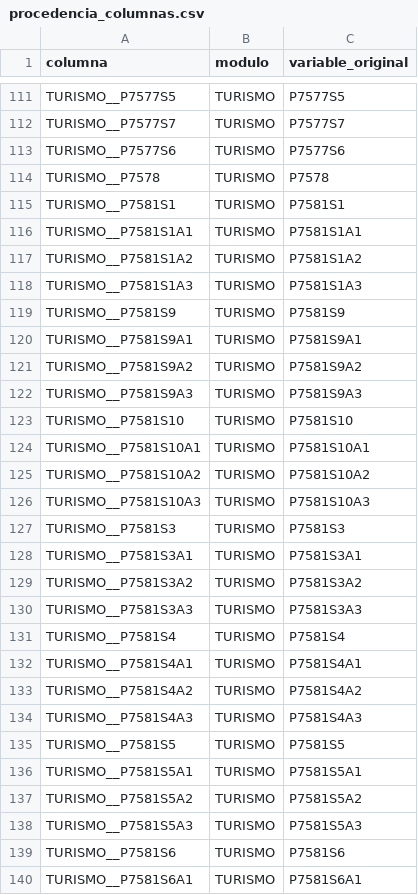
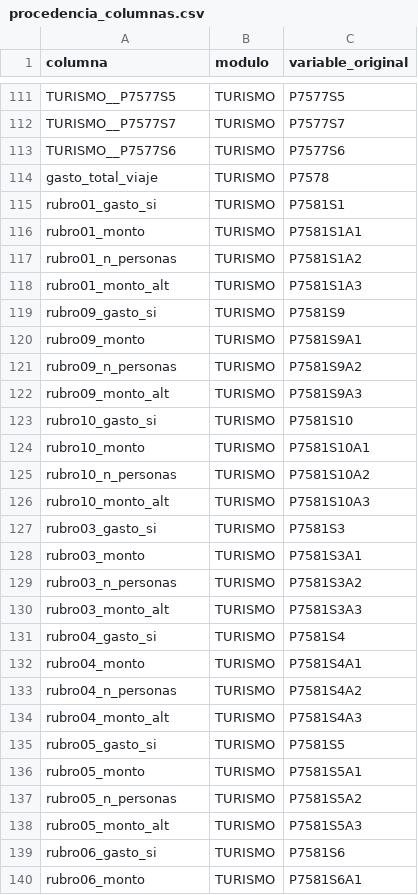
Before and after one commit to antobeni07/K-Means-Clustering, a CSV file: Resultados/procedencia_columnas.csv, drawn as a sheet; only a part is shown, gaps mark what is left out; the diff covers the shown part only.

```diff
--- a/Resultados/procedencia_columnas.csv
+++ b/Resultados/procedencia_columnas.csv
@@ -113,28 +113,28 @@ TURISMO__P7577S7,TURISMO,P7577S7
 TURISMO__P7577S6,TURISMO,P7577S6
-TURISMO__P7578,TURISMO,P7578
-TURISMO__P7581S1,TURISMO,P7581S1
-TURISMO__P7581S1A1,TURISMO,P7581S1A1
-TURISMO__P7581S1A2,TURISMO,P7581S1A2
-TURISMO__P7581S1A3,TURISMO,P7581S1A3
-TURISMO__P7581S9,TURISMO,P7581S9
-TURISMO__P7581S9A1,TURISMO,P7581S9A1
-TURISMO__P7581S9A2,TURISMO,P7581S9A2
-TURISMO__P7581S9A3,TURISMO,P7581S9A3
-TURISMO__P7581S10,TURISMO,P7581S10
-TURISMO__P7581S10A1,TURISMO,P7581S10A1
-TURISMO__P7581S10A2,TURISMO,P7581S10A2
-TURISMO__P7581S10A3,TURISMO,P7581S10A3
-TURISMO__P7581S3,TURISMO,P7581S3
-TURISMO__P7581S3A1,TURISMO,P7581S3A1
-TURISMO__P7581S3A2,TURISMO,P7581S3A2
-TURISMO__P7581S3A3,TURISMO,P7581S3A3
-TURISMO__P7581S4,TURISMO,P7581S4
-TURISMO__P7581S4A1,TURISMO,P7581S4A1
-TURISMO__P7581S4A2,TURISMO,P7581S4A2
-TURISMO__P7581S4A3,TURISMO,P7581S4A3
-TURISMO__P7581S5,TURISMO,P7581S5
-TURISMO__P7581S5A1,TURISMO,P7581S5A1
-TURISMO__P7581S5A2,TURISMO,P7581S5A2
-TURISMO__P7581S5A3,TURISMO,P7581S5A3
-TURISMO__P7581S6,TURISMO,P7581S6
-TURISMO__P7581S6A1,TURISMO,P7581S6A1
+gasto_total_viaje,TURISMO,P7578
+rubro01_gasto_si,TURISMO,P7581S1
+rubro01_monto,TURISMO,P7581S1A1
+rubro01_n_personas,TURISMO,P7581S1A2
+rubro01_monto_alt,TURISMO,P7581S1A3
+rubro09_gasto_si,TURISMO,P7581S9
+rubro09_monto,TURISMO,P7581S9A1
+rubro09_n_personas,TURISMO,P7581S9A2
+rubro09_monto_alt,TURISMO,P7581S9A3
+rubro10_gasto_si,TURISMO,P7581S10
+rubro10_monto,TURISMO,P7581S10A1
+rubro10_n_personas,TURISMO,P7581S10A2
+rubro10_monto_alt,TURISMO,P7581S10A3
+rubro03_gasto_si,TURISMO,P7581S3
+rubro03_monto,TURISMO,P7581S3A1
+rubro03_n_personas,TURISMO,P7581S3A2
+rubro03_monto_alt,TURISMO,P7581S3A3
+rubro04_gasto_si,TURISMO,P7581S4
+rubro04_monto,TURISMO,P7581S4A1
+rubro04_n_personas,TURISMO,P7581S4A2
+rubro04_monto_alt,TURISMO,P7581S4A3
+rubro05_gasto_si,TURISMO,P7581S5
+rubro05_monto,TURISMO,P7581S5A1
+rubro05_n_personas,TURISMO,P7581S5A2
+rubro05_monto_alt,TURISMO,P7581S5A3
+rubro06_gasto_si,TURISMO,P7581S6
+rubro06_monto,TURISMO,P7581S6A1
```
Also changed, not shown: 55 edited cells elsewhere in this file, Resultados/inventario.csv, 3 other files.
